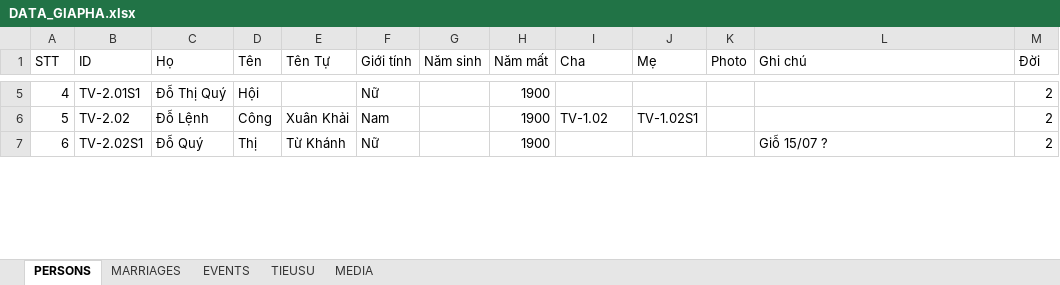
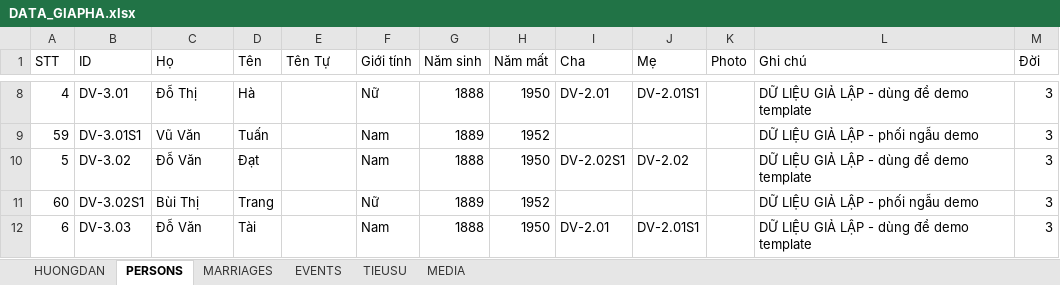
Before and after one commit to sohoa84/giapha-doviet, an Excel workbook: data/DATA_GIAPHA.xlsx, sheet PERSONS, drawn as a sheet; only a part is shown, gaps mark what is left out; values as stored, in another font and other column widths than the file's, no cell formats; table styles not drawn; addresses are those after the commit; the diff covers the shown part only; the diff names each change by its address in the sheet, - before the commit and + after, or states it on an @@ line.

```diff
--- a/data/DATA_GIAPHA.xlsx (sheet PERSONS)
+++ b/data/DATA_GIAPHA.xlsx (sheet PERSONS)
+sheet tab: HUONGDAN
-B8 (ID): TV-2.01S1
+B8 (ID): DV-3.01
-C8 (Họ): Đỗ Thị Quý
+C8 (Họ): Đỗ Thị
-D8 (Tên): Hội
+D8 (Tên): Hà
-G8 (Năm sinh): (empty)
+G8 (Năm sinh): 1888
-H8 (Năm mất): 1900
+H8 (Năm mất): 1950
-I8 (Cha): (empty)
+I8 (Cha): DV-2.01
-J8 (Mẹ): (empty)
+J8 (Mẹ): DV-2.01S1
-L8 (Ghi chú): (empty)
+L8 (Ghi chú): DỮ LIỆU GIẢ LẬP - dùng để demo template
-M8 (Đời): 2
+M8 (Đời): 3
+row 9: 59 | DV-3.01S1 | Vũ Văn | Tuấn |  | Nam | 1889 | 1952 |  |  |  | DỮ LIỆU GIẢ LẬP - phối ngẫu demo | 3
-B10 (ID): TV-2.02
+B10 (ID): DV-3.02
-C10 (Họ): Đỗ Lệnh
+C10 (Họ): Đỗ Văn
-D10 (Tên): Công
+D10 (Tên): Đạt
-E10 (Tên Tự): Xuân Khải
+E10 (Tên Tự): (empty)
-G10 (Năm sinh): (empty)
+G10 (Năm sinh): 1888
-H10 (Năm mất): 1900
+H10 (Năm mất): 1950
-I10 (Cha): TV-1.02
+I10 (Cha): DV-2.02S1
-J10 (Mẹ): TV-1.02S1
+J10 (Mẹ): DV-2.02
-L10 (Ghi chú): (empty)
+L10 (Ghi chú): DỮ LIỆU GIẢ LẬP - dùng để demo template
-M10 (Đời): 2
+M10 (Đời): 3
+row 11: 60 | DV-3.02S1 | Bùi Thị | Trang |  | Nữ | 1889 | 1952 |  |  |  | DỮ LIỆU GIẢ LẬP - phối ngẫu demo | 3
-B12 (ID): TV-2.02S1
+B12 (ID): DV-3.03
-C12 (Họ): Đỗ Quý
+C12 (Họ): Đỗ Văn
-D12 (Tên): Thị
+D12 (Tên): Tài
-E12 (Tên Tự): Từ Khánh
+E12 (Tên Tự): (empty)
-F12 (Giới tính): Nữ
+F12 (Giới tính): Nam
-G12 (Năm sinh): (empty)
+G12 (Năm sinh): 1888
-H12 (Năm mất): 1900
+H12 (Năm mất): 1950
-I12 (Cha): (empty)
+I12 (Cha): DV-2.01
-J12 (Mẹ): (empty)
+J12 (Mẹ): DV-2.01S1
-L12 (Ghi chú): Giỗ 15/07 ?
+L12 (Ghi chú): DỮ LIỆU GIẢ LẬP - dùng để demo template
-M12 (Đời): 2
+M12 (Đời): 3
```
Also changed, not shown: 46 added rows, 1 removed row and 439 edited cells elsewhere in this sheet, sheet EVENTS, sheet MEDIA, sheet MARRIAGES, sheet TIEUSU, cell formats, 9 other files.
